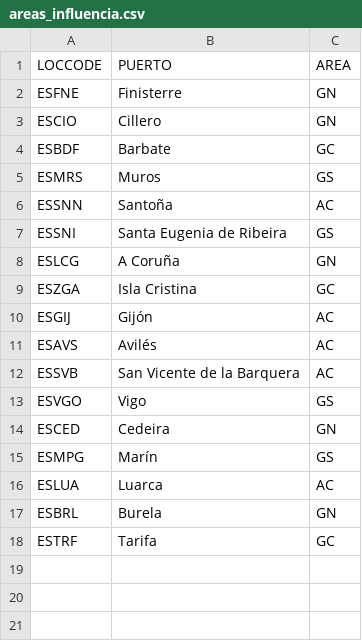
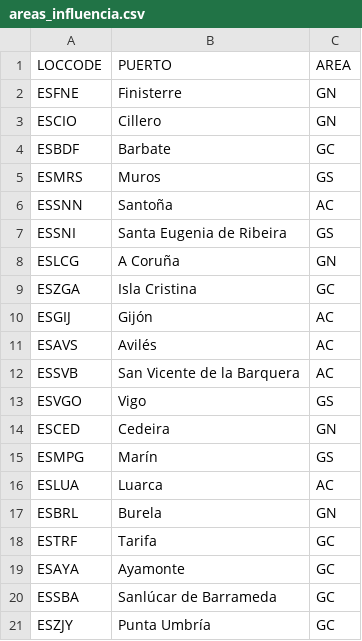
Before and after one commit to Eucrow/rim_post_dump, a CSV file: areas_influencia.csv, drawn as a sheet; the diff names each change by its address in the sheet, - before the commit and + after, or states it on an @@ line.

Commit message:
Correct areas_invluencia file

```diff
--- a/areas_influencia.csv
+++ b/areas_influencia.csv
+row 19: ESAYA | Ayamonte | GC
+row 20: ESSBA | Sanlúcar de Barrameda | GC
+row 21: ESZJY | Punta Umbría | GC
```
